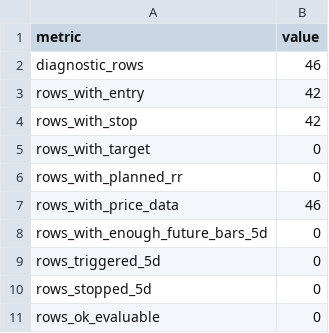
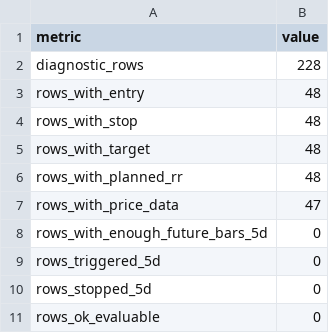
Before and after one commit to nellyagain/bonde, a CSV file: .claude/skills/llm-council/bonde_files 3/learning/slingshot_evaluability_summary_latest.csv, drawn as a sheet.

Commit message:
Sync Bonde council context bundle 2026-05-17

```diff
--- a/.claude/skills/llm-council/bonde_files 3/learning/slingshot_evaluability_summary_latest.csv
+++ b/.claude/skills/llm-council/bonde_files 3/learning/slingshot_evaluability_summary_latest.csv
@@ -1,8 +1,8 @@
 metric,value
-diagnostic_rows,46
-rows_with_entry,42
-rows_with_stop,42
-rows_with_target,0
-rows_with_planned_rr,0
-rows_with_price_data,46
+diagnostic_rows,228
+rows_with_entry,48
+rows_with_stop,48
+rows_with_target,48
+rows_with_planned_rr,48
+rows_with_price_data,47
 rows_with_enough_future_bars_5d,0
```
